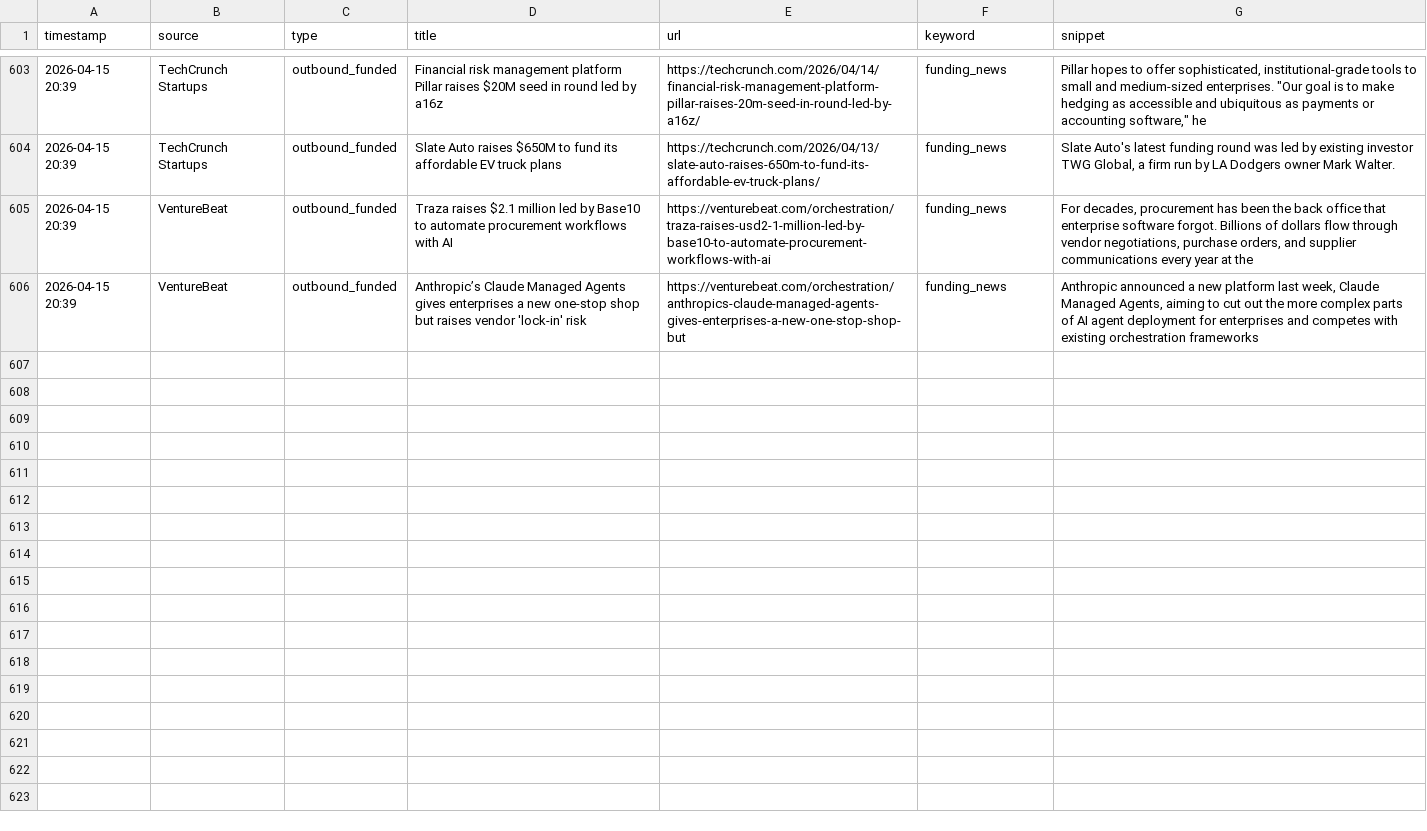
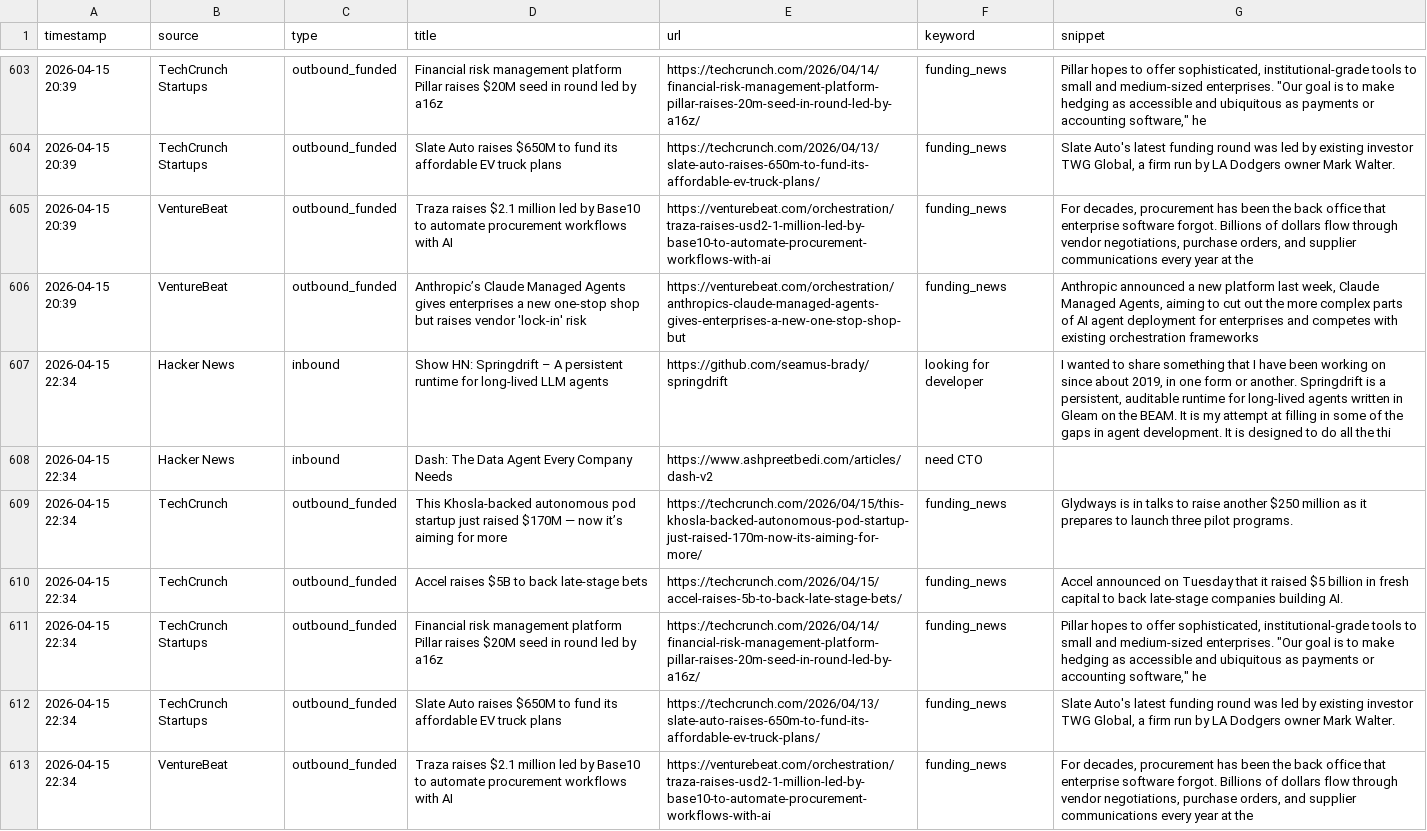
Before and after one commit to rajcreates/mvp-lead-system, a CSV file: leads.csv, drawn as a sheet; only a part is shown, gaps mark what is left out; the diff names each change by its address in the sheet, - before the commit and + after, or states it on an @@ line.

```diff
--- a/leads.csv
+++ b/leads.csv
+row 607: 2026-04-15 22:34 | Hacker News | inbound | Show HN: Springdrift – A persistent runtime for long-lived LLM agents | https://github.com/seamus-brady/springdrift | looking for developer | I wanted to share something that I have been working on since about 2019, in one form or another. Springdrift is a persistent, auditable runtime for long-lived agents written in Gleam on the BEAM. It is my attempt at filling in some of the gaps in agent development. It is designed to do all the thi
+row 608: 2026-04-15 22:34 | Hacker News | inbound | Dash: The Data Agent Every Company Needs | https://www.ashpreetbedi.com/articles/dash-v2 | need CTO
+row 609: 2026-04-15 22:34 | TechCrunch | outbound_funded | This Khosla-backed autonomous pod startup just raised $170M — now it’s aiming for more | https://techcrunch.com/2026/04/15/this-khosla-backed-autonomous-pod-startup-just-raised-170m-now-its-aiming-for-more/ | funding_news | Glydways is in talks to raise another $250 million as it prepares to launch three pilot programs.
+row 610: 2026-04-15 22:34 | TechCrunch | outbound_funded | Accel raises $5B to back late-stage bets | https://techcrunch.com/2026/04/15/accel-raises-5b-to-back-late-stage-bets/ | funding_news | Accel announced on Tuesday that it raised $5 billion in fresh capital to back late-stage companies building AI.
+row 611: 2026-04-15 22:34 | TechCrunch Startups | outbound_funded | Financial risk management platform Pillar raises $20M seed in round led by a16z | https://techcrunch.com/2026/04/14/financial-risk-management-platform-pillar-raises-20m-seed-in-round-led-by-a16z/ | funding_news | Pillar hopes to offer sophisticated, institutional-grade tools to small and medium-sized enterprises. "Our goal is to make hedging as accessible and ubiquitous as payments or accounting software," he
+row 612: 2026-04-15 22:34 | TechCrunch Startups | outbound_funded | Slate Auto raises $650M to fund its affordable EV truck plans | https://techcrunch.com/2026/04/13/slate-auto-raises-650m-to-fund-its-affordable-ev-truck-plans/ | funding_news | Slate Auto's latest funding round was led by existing investor TWG Global, a firm run by LA Dodgers owner Mark Walter.
+row 613: 2026-04-15 22:34 | VentureBeat | outbound_funded | Traza raises $2.1 million led by Base10 to automate procurement workflows with AI | https://venturebeat.com/orchestration/traza-raises-usd2-1-million-led-by-base10-to-automate-procurement-workflows-with-ai | funding_news | For decades, procurement has been the back office that enterprise software forgot. Billions of dollars flow through vendor negotiations, purchase orders, and supplier communications every year at the
```
Also changed, not shown: 1 other file.
